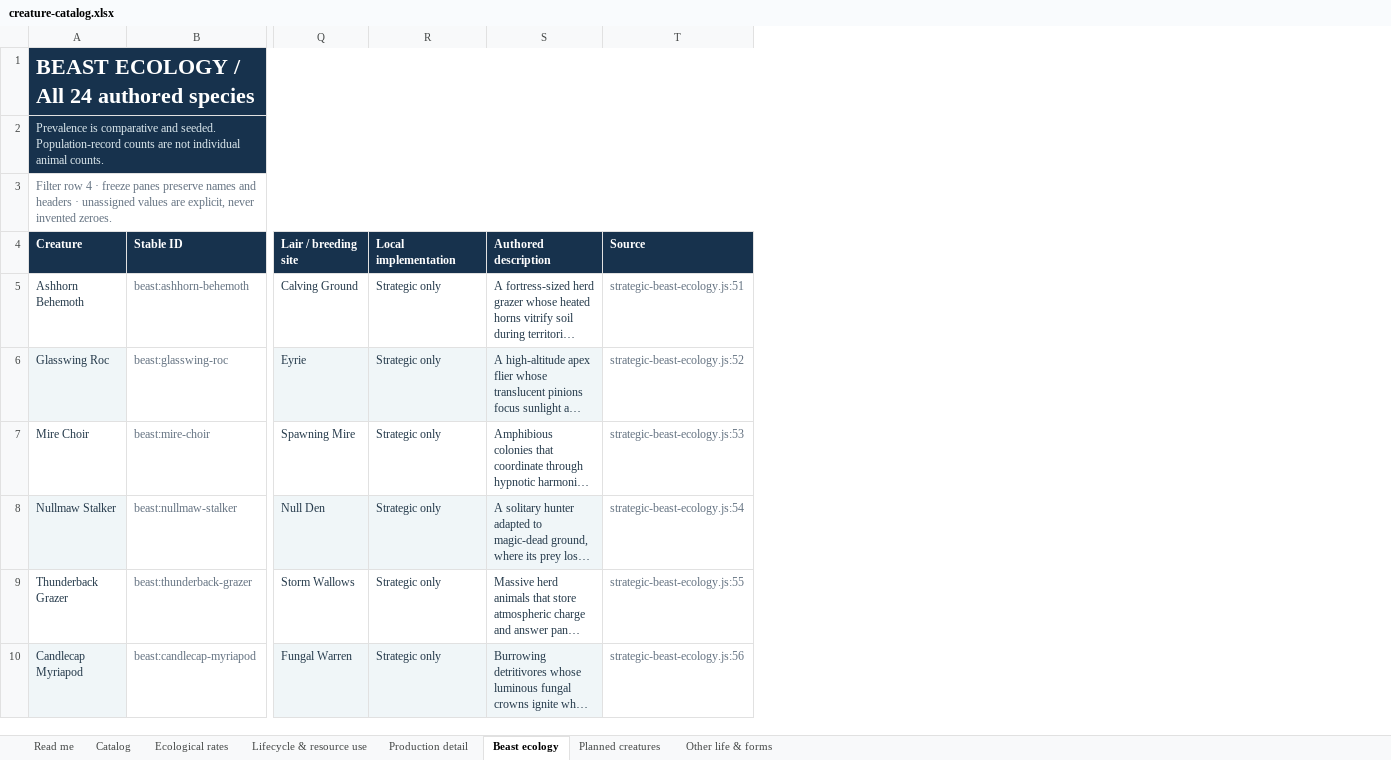
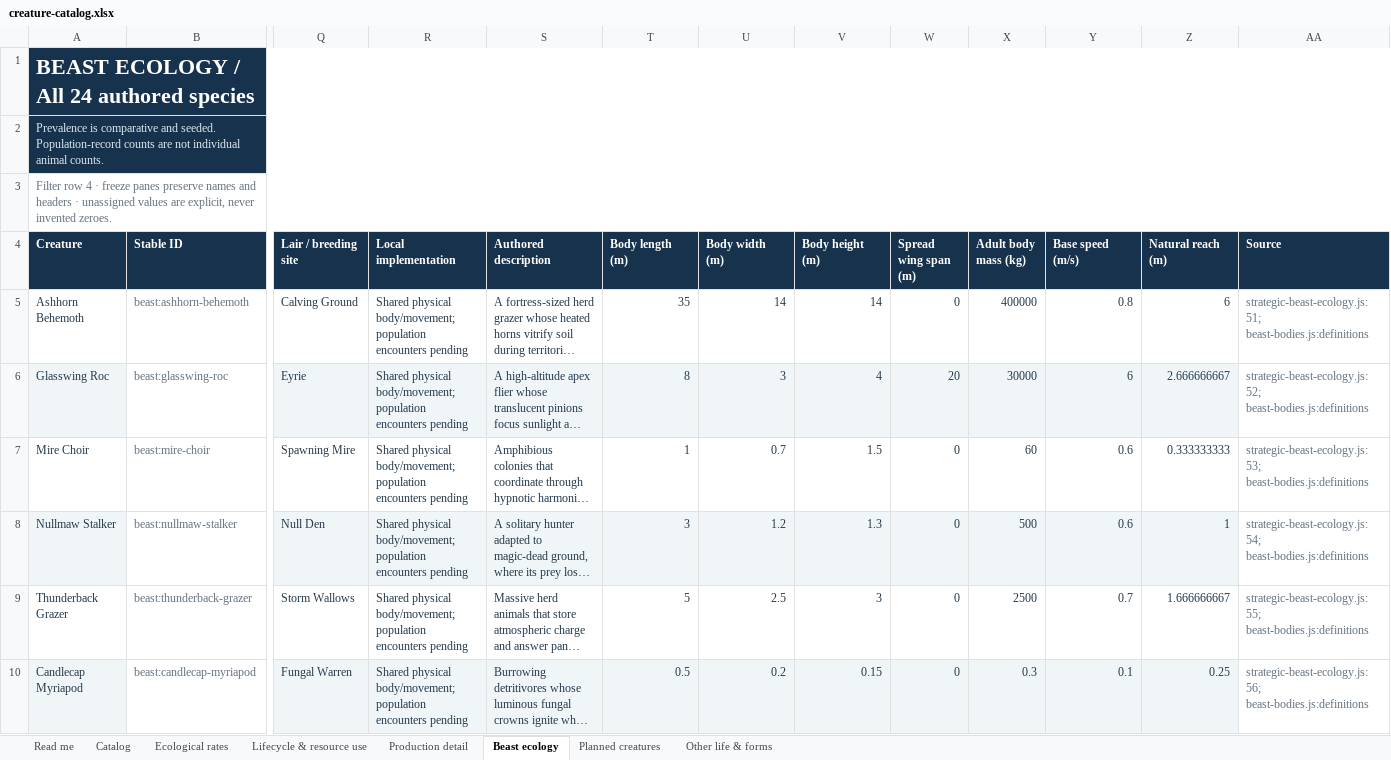
Before and after one commit to HelHeresyDev/Helix-Heresy, an Excel workbook: reference/creature-catalog.xlsx, sheet Beast ecology, drawn as a sheet; only a part is shown, gaps mark what is left out; long unchanged cells end in …; values as stored, in another font and other column widths than the file's, no borders; table styles not drawn; addresses are those after the commit; the diff covers the shown part only; the diff names each change by its address in the sheet, - before the commit and + after, or states it on an @@ line.

Commit message:
Implement shared physical beast bodies and movement

```diff
--- a/reference/creature-catalog.xlsx (sheet Beast ecology)
+++ b/reference/creature-catalog.xlsx (sheet Beast ecology)
+column T (Body length (m)), rows 5-10: 35 | 8 | 1 | 3 | 5 | 0.5
+column U (Body width (m)), rows 5-10: 14 | 3 | 0.7 | 1.2 | 2.5 | 0.2
+column V (Body height (m)), rows 5-10: 14 | 4 | 1.5 | 1.3 | 3 | 0.15
+column W (Spread wing span (m)), rows 5-10: 0 | 20 | 0 | 0 | 0 | 0
+column X (Adult body mass (kg)), rows 5-10: 400000 | 30000 | 60 | 500 | 2500 | 0.3
+column Y (Base speed (m/s)), rows 5-10: 0.8 | 6 | 0.6 | 0.6 | 0.7 | 0.1
+column Z (Natural reach (m)), rows 5-10: 6 | 2.666666667 | 0.333333333 | 1 | 1.666666667 | 0.25
-R5:R10 (Local implementation): Strategic only
+R5:R10 (Local implementation): Shared physical body/movement; population encounters pending
-AA5 (Source): strategic-beast-ecology.js:51
+AA5 (Source): strategic-beast-ecology.js:51; beast-bodies.js:definitions
-AA6 (Source): strategic-beast-ecology.js:52
+AA6 (Source): strategic-beast-ecology.js:52; beast-bodies.js:definitions
-AA7 (Source): strategic-beast-ecology.js:53
+AA7 (Source): strategic-beast-ecology.js:53; beast-bodies.js:definitions
-AA8 (Source): strategic-beast-ecology.js:54
+AA8 (Source): strategic-beast-ecology.js:54; beast-bodies.js:definitions
-AA9 (Source): strategic-beast-ecology.js:55
+AA9 (Source): strategic-beast-ecology.js:55; beast-bodies.js:definitions
-AA10 (Source): strategic-beast-ecology.js:56
+AA10 (Source): strategic-beast-ecology.js:56; beast-bodies.js:definitions
```
Also changed, not shown: 33 edited cells elsewhere in this sheet, sheet Catalog, sheet Production detail, sheet Lifecycle & resource use, sheet Read me, sheet Other life & forms, 20 other files.
